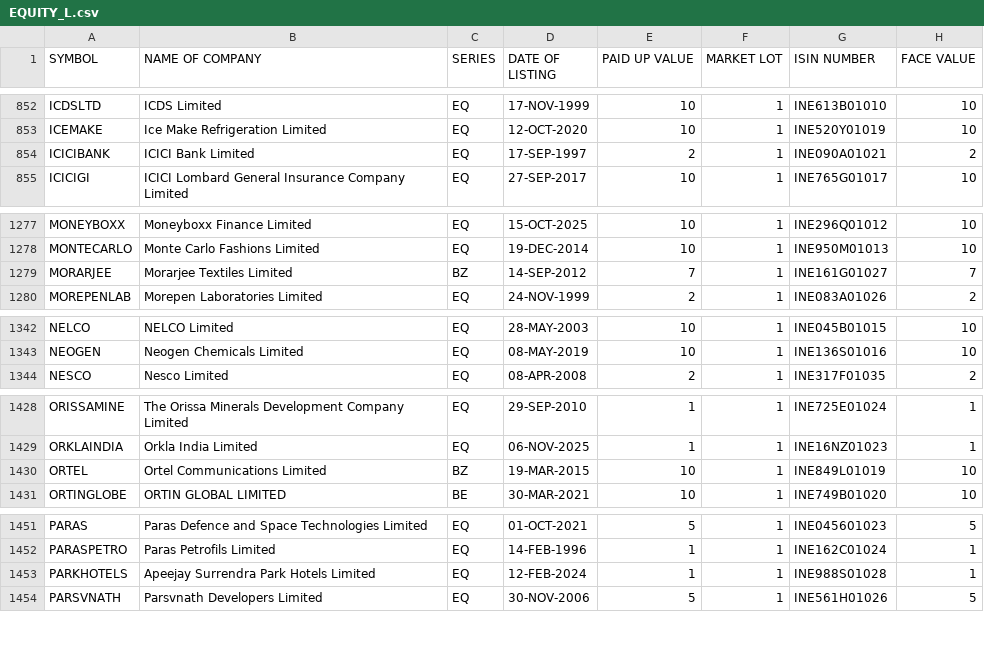
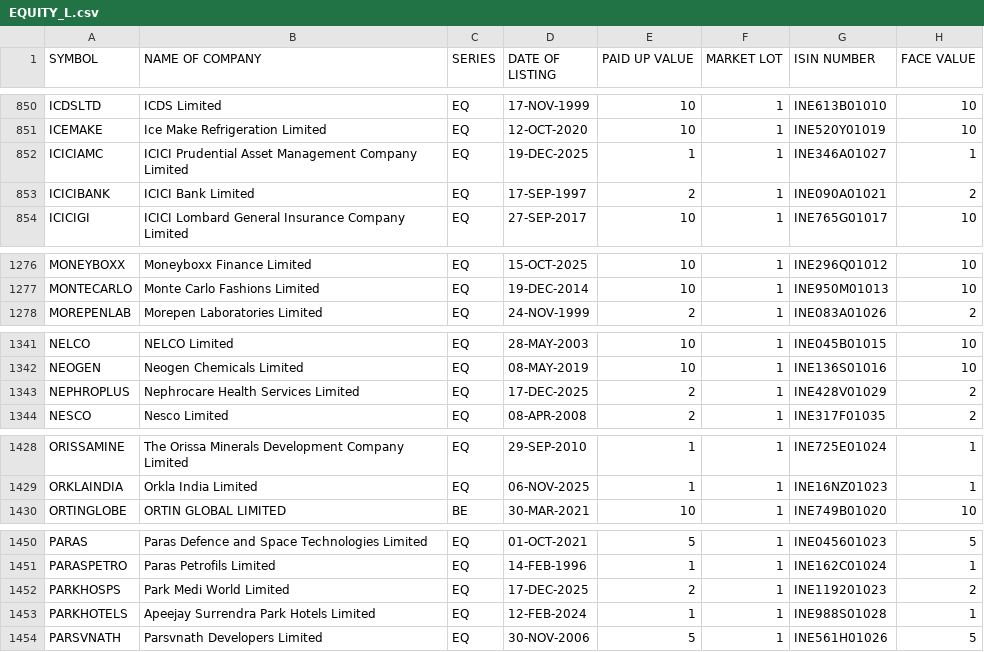
Before and after one commit to saisrinivaskondreddy/PKScreener, a CSV file: results/Indices/EQUITY_L.csv, drawn as a sheet; only a part is shown, gaps mark what is left out; removed rows and columns are numbered as before the commit, all else as after; the diff covers the shown part only; the diff names each change by its address in the sheet, - before the commit and + after, or states it on an @@ line.

```diff
--- a/results/Indices/EQUITY_L.csv
+++ b/results/Indices/EQUITY_L.csv
+row 852: ICICIAMC | ICICI Prudential Asset Management Company Limited | EQ | 19-DEC-2025 | 1 | 1 | INE346A01027 | 1
-row 1279: MORARJEE | Morarjee Textiles Limited | BZ | 14-SEP-2012 | 7 | 1 | INE161G01027 | 7
+row 1343: NEPHROPLUS | Nephrocare Health Services Limited | EQ | 17-DEC-2025 | 2 | 1 | INE428V01029 | 2
-row 1430: ORTEL | Ortel Communications Limited | BZ | 19-MAR-2015 | 10 | 1 | INE849L01019 | 10
+row 1452: PARKHOSPS | Park Medi World Limited | EQ | 17-DEC-2025 | 2 | 1 | INE119201023 | 2
```
Also changed, not shown: 5 added rows, 5 removed rows and 18 edited cells elsewhere in this file, 9 other files.
